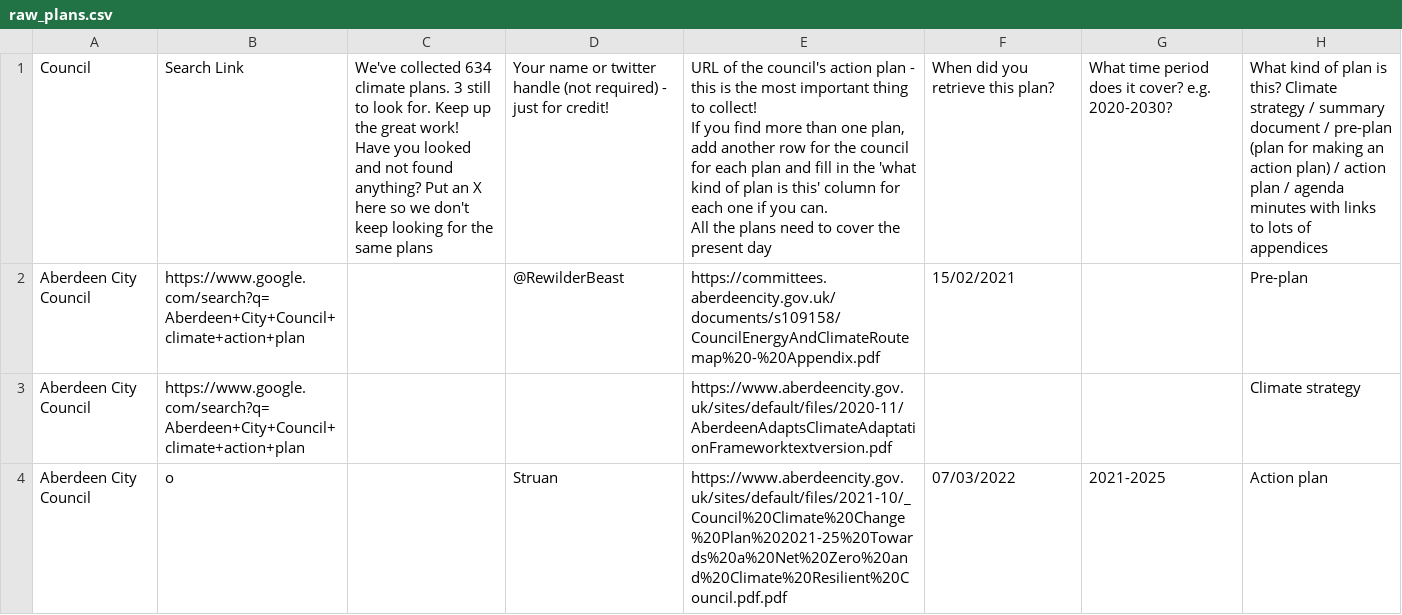
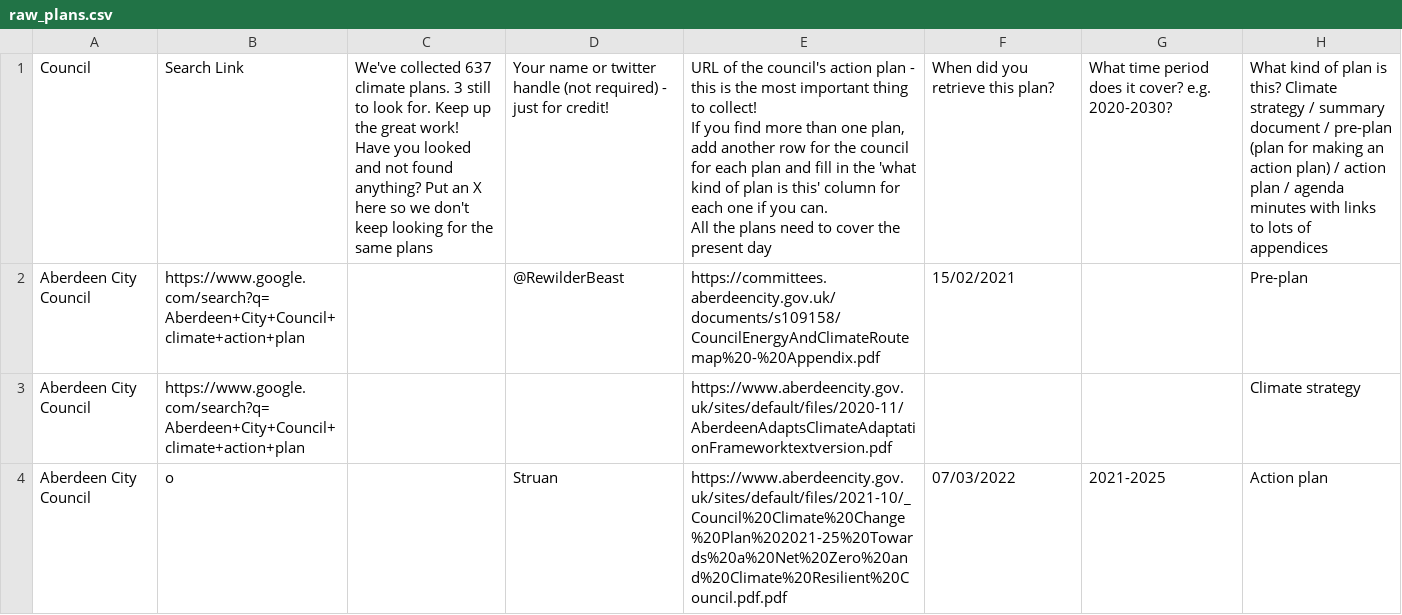
Before and after one commit to mysociety/caps_data, a CSV file: raw_plans.csv, drawn as a sheet; only a part is shown; the diff covers the shown part only; the diff names each change by its address in the sheet, - before the commit and + after, or states it on an @@ line.

```diff
--- a/raw_plans.csv
+++ b/raw_plans.csv
-C1: We've collected 634 climate plans.…
+C1: We've collected 637 climate plans.…
```
Also changed, not shown: 4 added rows, 1 removed row and 33 edited cells elsewhere in this file, declarations.csv, 14 other files.
